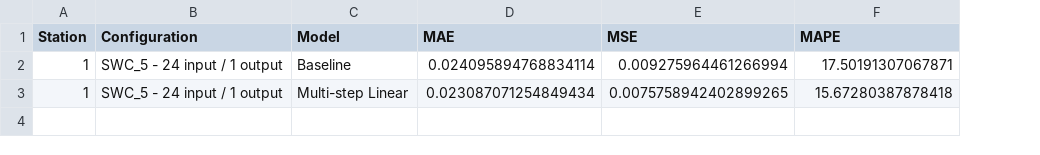
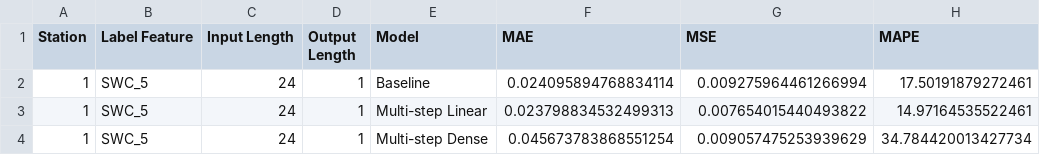
Before and after one commit to kiat/tx-soil-moisture, a CSV file: Michael/model_results.csv, drawn as a sheet; removed rows and columns are numbered as before the commit, all else as after; the diff names each change by its address in the sheet, - before the commit and + after, or states it on an @@ line.

Commit message:
storing raw data for epochs and modifying csv format for model results

```diff
--- a/Michael/model_results.csv
+++ b/Michael/model_results.csv
-column B (Configuration), rows 2-3: SWC_5 - 24 input / 1 output | SWC_5 - 24 input / 1 output
+column B (Label Feature), rows 2-3: SWC_5 | SWC_5
+column C (Input Length), rows 2-3: 24 | 24
+column D (Output Length), rows 2-3: 1 | 1
-H2 (MAPE): 17.50191307067871
+H2 (MAPE): 17.50191879272461
-F3 (MAE): 0.023087071254849434
+F3 (MAE): 0.023798834532499313
-G3 (MSE): 0.0075758942402899265
+G3 (MSE): 0.007654015440493822
-H3 (MAPE): 15.67280387878418
+H3 (MAPE): 14.97164535522461
+row 4: 1 | SWC_5 | 24 | 1 | Multi-step Dense | 0.045673783868551254 | 0.009057475253939629 | 34.784420013427734
```
Also changed, not shown: 27 other files.
